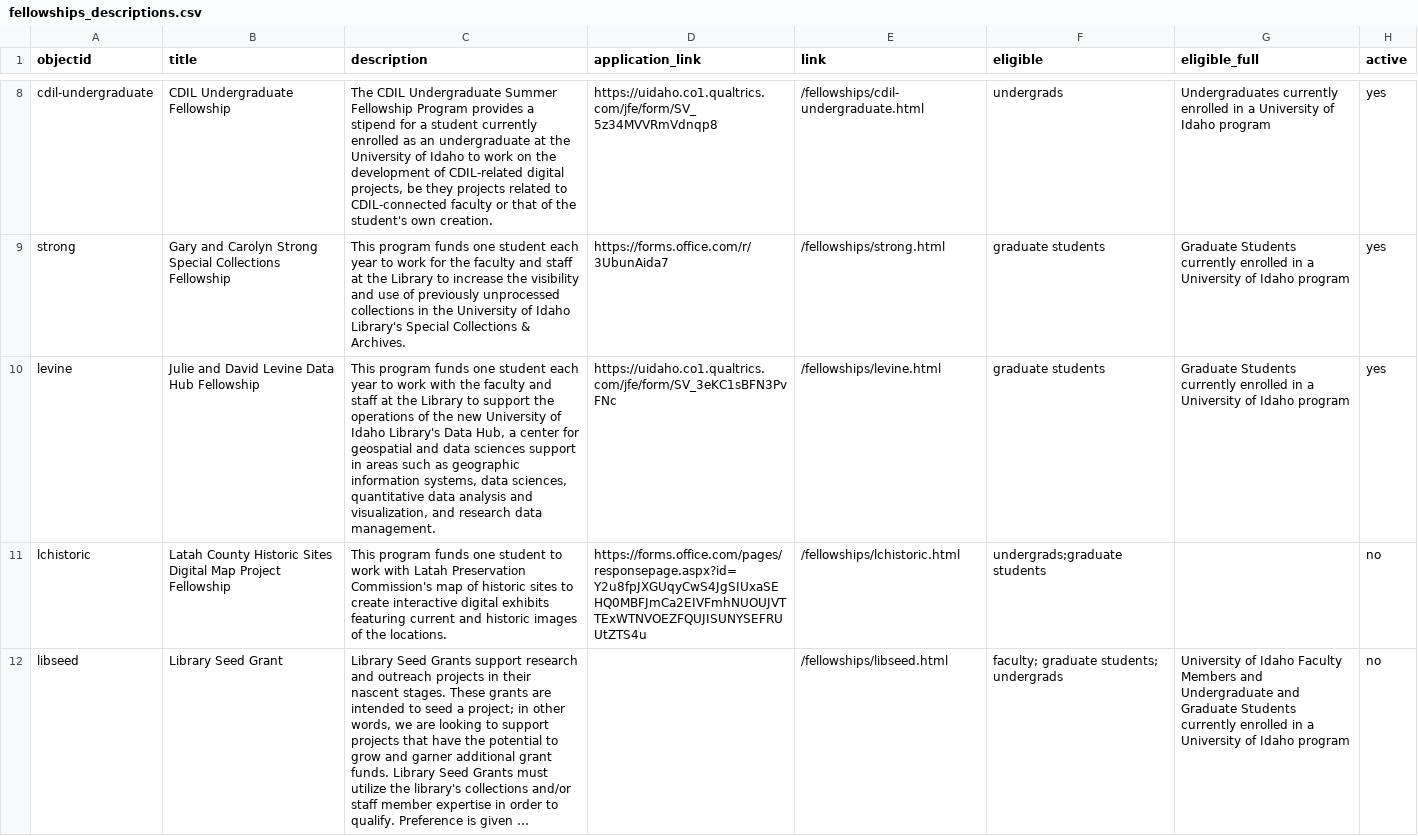
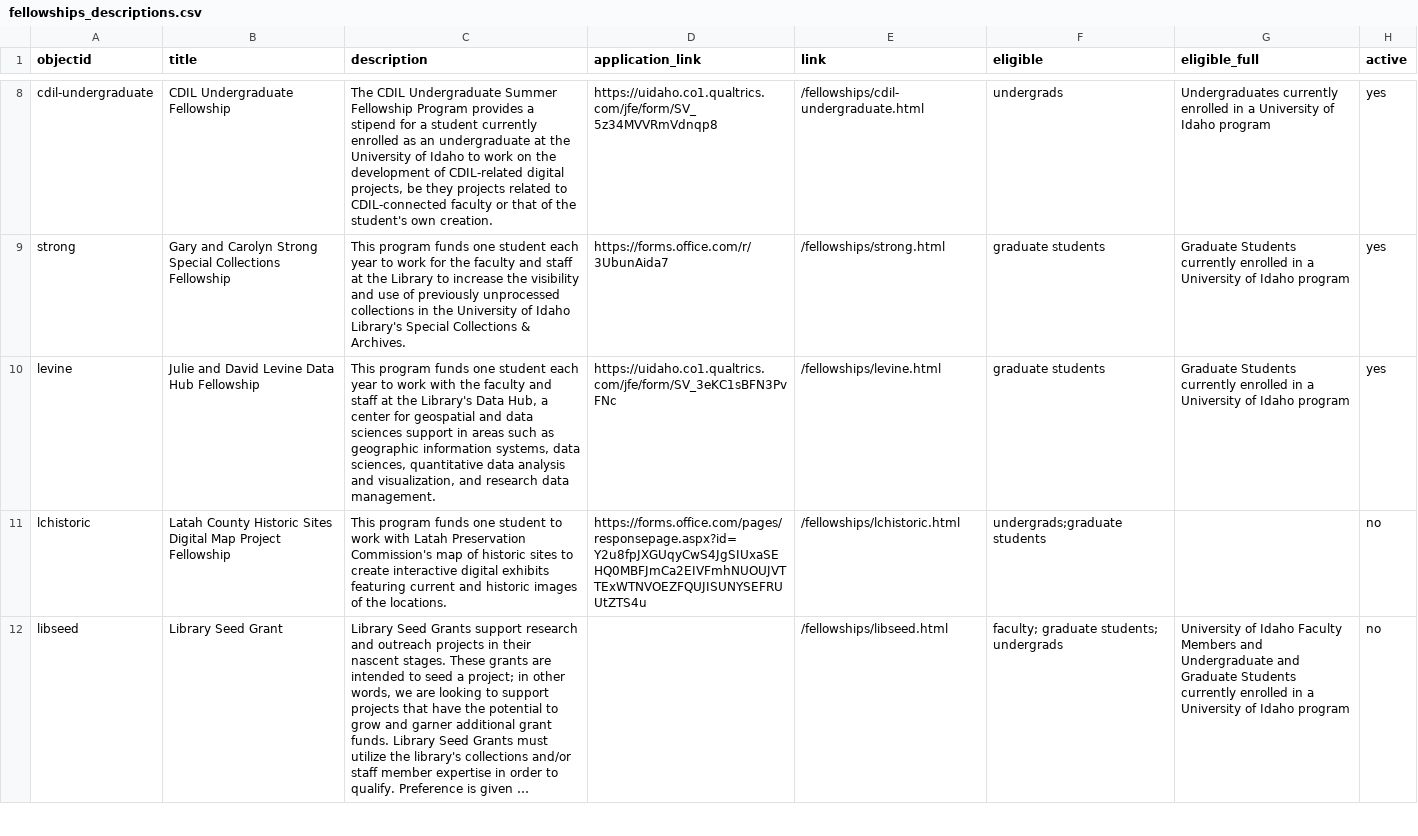
Before and after one commit to uidaholib/mainweb-lib-uidaho, a CSV file: _data/fellowships_descriptions.csv, drawn as a sheet; only a part is shown, gaps mark what is left out; long unchanged cells end in …; the diff names each change by its address in the sheet, - before the commit and + after, or states it on an @@ line.

```diff
--- a/_data/fellowships_descriptions.csv
+++ b/_data/fellowships_descriptions.csv
-C10 (description): …at the Library to support the operations of the new University of Idaho Library's Data…
+C10 (description): …at the Library's Data…
```
Also changed, not shown: 5 other files.
